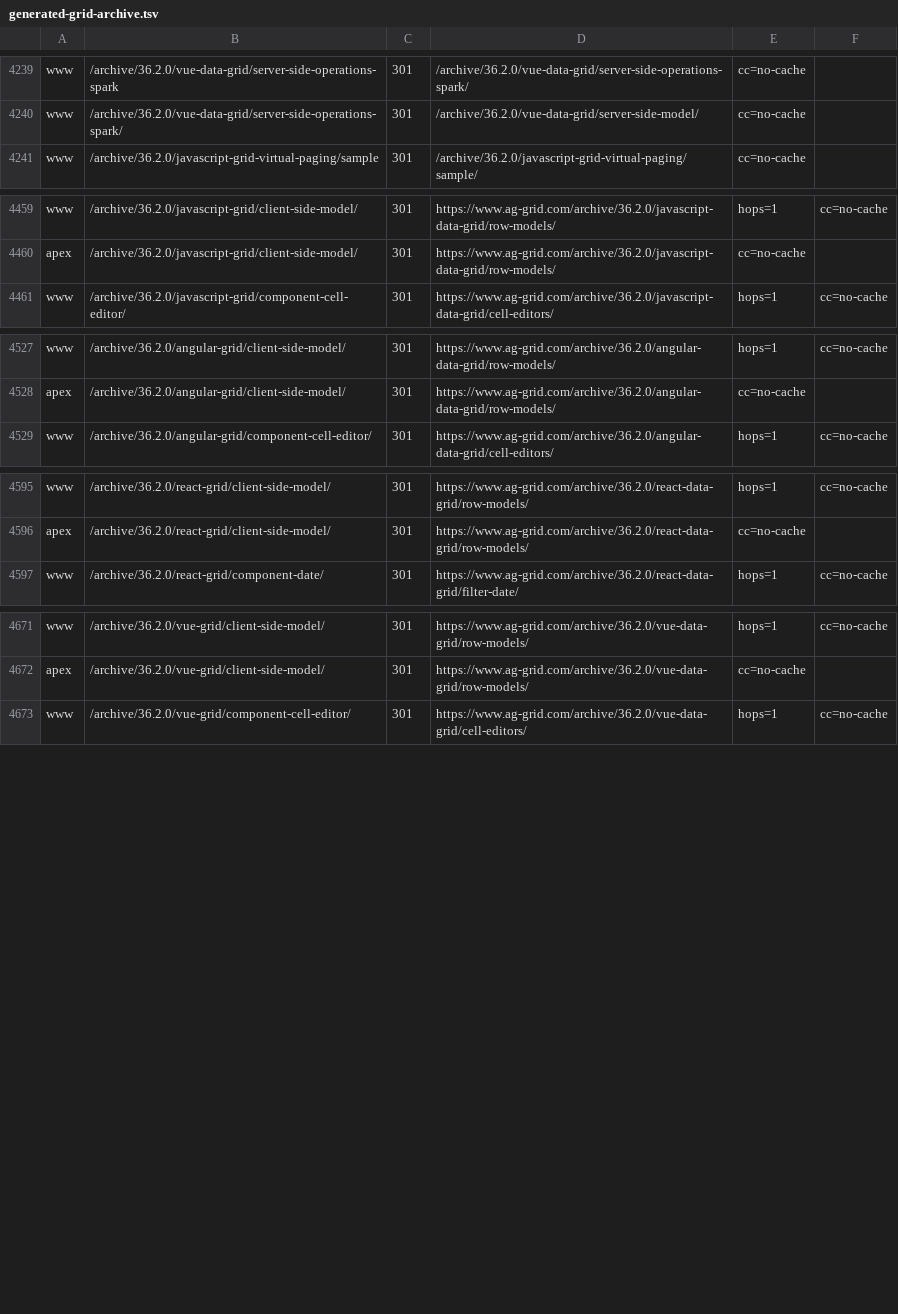
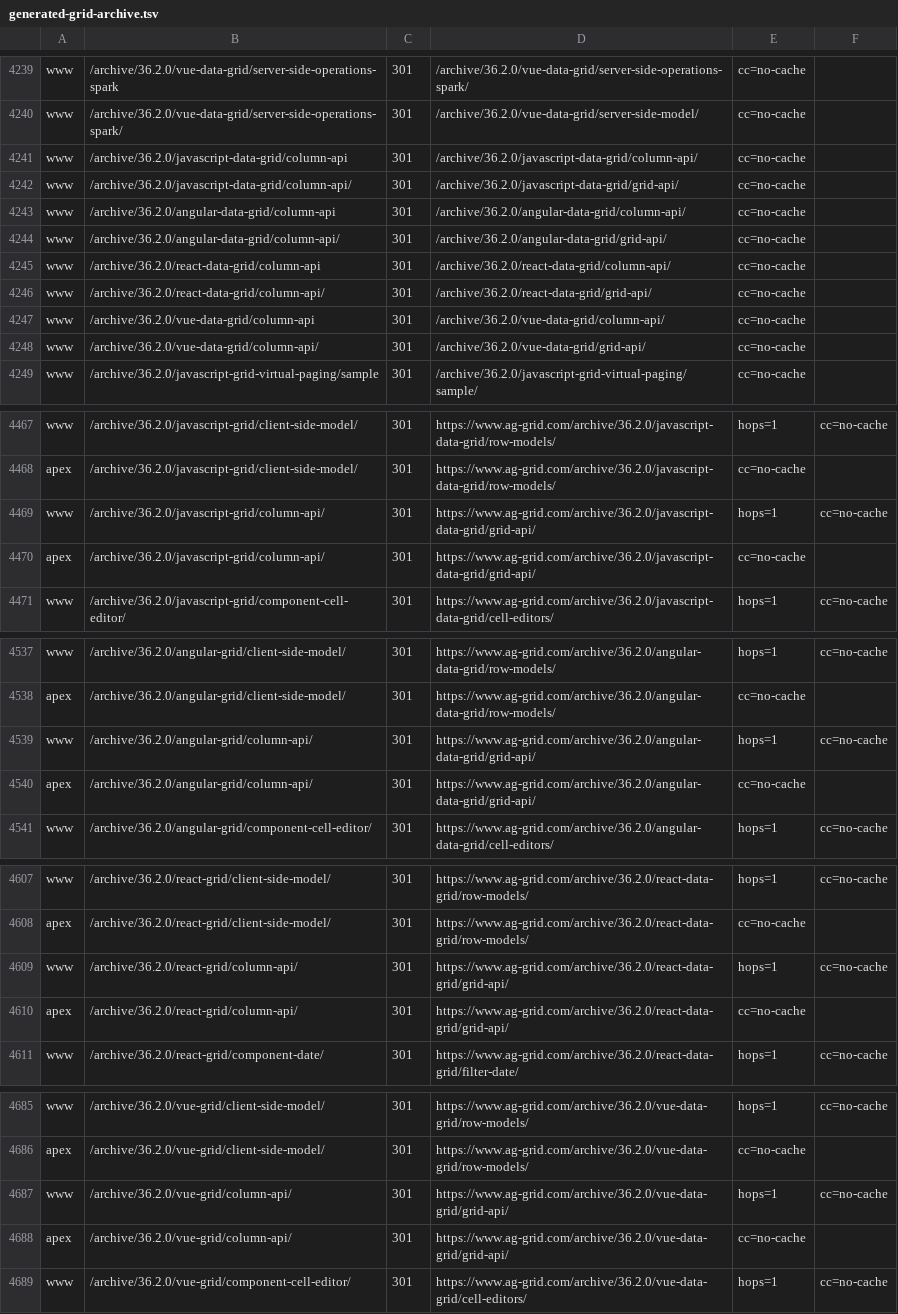
Before and after one commit to ag-grid/ag-grid, a TSV file: documentation/ag-grid-docs/testing/htaccess-harness/expectations/generated-grid-archive.tsv, drawn as a sheet; only a part is shown, gaps mark what is left out; the diff covers the shown part only.

```diff
--- a/documentation/ag-grid-docs/testing/htaccess-harness/expectations/generated-grid-archive.tsv
+++ b/documentation/ag-grid-docs/testing/htaccess-harness/expectations/generated-grid-archive.tsv
@@ -4240,2 +4240,10 @@ www	/archive/36.2.0/vue-data-grid/server-side-operations-spark	301	/archive/36.2
 www	/archive/36.2.0/vue-data-grid/server-side-operations-spark/	301	/archive/36.2.0/vue-data-grid/server-side-model/	cc=no-cache
+www	/archive/36.2.0/javascript-data-grid/column-api	301	/archive/36.2.0/javascript-data-grid/column-api/	cc=no-cache
+www	/archive/36.2.0/javascript-data-grid/column-api/	301	/archive/36.2.0/javascript-data-grid/grid-api/	cc=no-cache
+www	/archive/36.2.0/angular-data-grid/column-api	301	/archive/36.2.0/angular-data-grid/column-api/	cc=no-cache
+www	/archive/36.2.0/angular-data-grid/column-api/	301	/archive/36.2.0/angular-data-grid/grid-api/	cc=no-cache
+www	/archive/36.2.0/react-data-grid/column-api	301	/archive/36.2.0/react-data-grid/column-api/	cc=no-cache
+www	/archive/36.2.0/react-data-grid/column-api/	301	/archive/36.2.0/react-data-grid/grid-api/	cc=no-cache
+www	/archive/36.2.0/vue-data-grid/column-api	301	/archive/36.2.0/vue-data-grid/column-api/	cc=no-cache
+www	/archive/36.2.0/vue-data-grid/column-api/	301	/archive/36.2.0/vue-data-grid/grid-api/	cc=no-cache
 www	/archive/36.2.0/javascript-grid-virtual-paging/sample	301	/archive/36.2.0/javascript-grid-virtual-paging/sample/	cc=no-cache
@@ -4460,2 +4468,4 @@ www	/archive/36.2.0/javascript-grid/client-side-model/	301	https://www.ag-grid.c
 apex	/archive/36.2.0/javascript-grid/client-side-model/	301	https://www.ag-grid.com/archive/36.2.0/javascript-data-grid/row-models/	cc=no-cache
+www	/archive/36.2.0/javascript-grid/column-api/	301	https://www.ag-grid.com/archive/36.2.0/javascript-data-grid/grid-api/	hops=1	cc=no-cache
+apex	/archive/36.2.0/javascript-grid/column-api/	301	https://www.ag-grid.com/archive/36.2.0/javascript-data-grid/grid-api/	cc=no-cache
 www	/archive/36.2.0/javascript-grid/component-cell-editor/	301	https://www.ag-grid.com/archive/36.2.0/javascript-data-grid/cell-editors/	hops=1	cc=no-cache
@@ -4528,2 +4538,4 @@ www	/archive/36.2.0/angular-grid/client-side-model/	301	https://www.ag-grid.com/
 apex	/archive/36.2.0/angular-grid/client-side-model/	301	https://www.ag-grid.com/archive/36.2.0/angular-data-grid/row-models/	cc=no-cache
+www	/archive/36.2.0/angular-grid/column-api/	301	https://www.ag-grid.com/archive/36.2.0/angular-data-grid/grid-api/	hops=1	cc=no-cache
+apex	/archive/36.2.0/angular-grid/column-api/	301	https://www.ag-grid.com/archive/36.2.0/angular-data-grid/grid-api/	cc=no-cache
 www	/archive/36.2.0/angular-grid/component-cell-editor/	301	https://www.ag-grid.com/archive/36.2.0/angular-data-grid/cell-editors/	hops=1	cc=no-cache
@@ -4596,2 +4608,4 @@ www	/archive/36.2.0/react-grid/client-side-model/	301	https://www.ag-grid.com/ar
 apex	/archive/36.2.0/react-grid/client-side-model/	301	https://www.ag-grid.com/archive/36.2.0/react-data-grid/row-models/	cc=no-cache
+www	/archive/36.2.0/react-grid/column-api/	301	https://www.ag-grid.com/archive/36.2.0/react-data-grid/grid-api/	hops=1	cc=no-cache
+apex	/archive/36.2.0/react-grid/column-api/	301	https://www.ag-grid.com/archive/36.2.0/react-data-grid/grid-api/	cc=no-cache
 www	/archive/36.2.0/react-grid/component-date/	301	https://www.ag-grid.com/archive/36.2.0/react-data-grid/filter-date/	hops=1	cc=no-cache
@@ -4672,2 +4686,4 @@ www	/archive/36.2.0/vue-grid/client-side-model/	301	https://www.ag-grid.com/arch
 apex	/archive/36.2.0/vue-grid/client-side-model/	301	https://www.ag-grid.com/archive/36.2.0/vue-data-grid/row-models/	cc=no-cache
+www	/archive/36.2.0/vue-grid/column-api/	301	https://www.ag-grid.com/archive/36.2.0/vue-data-grid/grid-api/	hops=1	cc=no-cache
+apex	/archive/36.2.0/vue-grid/column-api/	301	https://www.ag-grid.com/archive/36.2.0/vue-data-grid/grid-api/	cc=no-cache
 www	/archive/36.2.0/vue-grid/component-cell-editor/	301	https://www.ag-grid.com/archive/36.2.0/vue-data-grid/cell-editors/	hops=1	cc=no-cache
```
Also changed, not shown: 18 edited cells elsewhere in this file, documentation/ag-grid-docs/testing/htaccess-harness/expectations/generated-grid.tsv, 27 other files.
